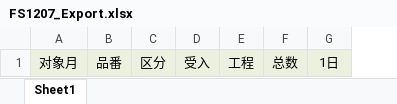
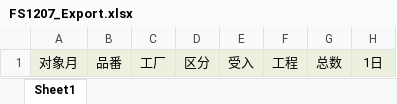
Before and after one commit to wangfang2021/bomescproject, an Excel workbook: SPPSApi/Doc/Template/FS1207_Export.xlsx, sheet Sheet1, drawn as a sheet; only a part is shown; values as stored, in another font and other column widths than the file's, no borders; the diff names each change by its address in the sheet, - before the commit and + after, or states it on an @@ line.

```diff
--- a/SPPSApi/Doc/Template/FS1207_Export.xlsx (sheet Sheet1)
+++ b/SPPSApi/Doc/Template/FS1207_Export.xlsx (sheet Sheet1)
+column C, row 1: 工厂
```
Also changed, not shown: 1 other file.
